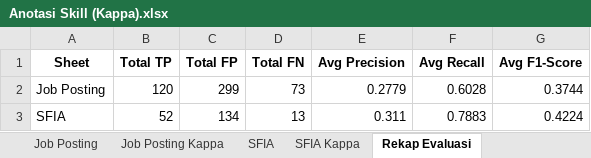
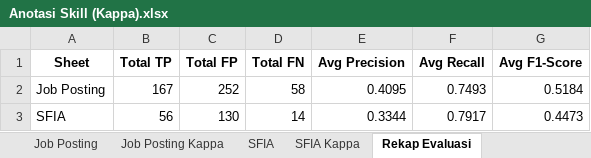
Before and after one commit to yupx20/sfia_skillmapping_project, an Excel workbook: data/Anotasi Skill (Kappa).xlsx, sheet Rekap Evaluasi, drawn as a sheet; values as stored, in another font and other column widths than the file's, no borders; the diff names each change by its address in the sheet, - before the commit and + after, or states it on an @@ line.

```diff
--- a/data/Anotasi Skill (Kappa).xlsx (sheet Rekap Evaluasi)
+++ b/data/Anotasi Skill (Kappa).xlsx (sheet Rekap Evaluasi)
-B2 (Total TP): 120
+B2 (Total TP): 167
-C2 (Total FP): 299
+C2 (Total FP): 252
-D2 (Total FN): 73
+D2 (Total FN): 58
-E2 (Avg Precision): 0.2779
+E2 (Avg Precision): 0.4095
-F2 (Avg Recall): 0.6028
+F2 (Avg Recall): 0.7493
-G2 (Avg F1-Score): 0.3744
+G2 (Avg F1-Score): 0.5184
-B3 (Total TP): 52
+B3 (Total TP): 56
-C3 (Total FP): 134
+C3 (Total FP): 130
-D3 (Total FN): 13
+D3 (Total FN): 14
-E3 (Avg Precision): 0.311
+E3 (Avg Precision): 0.3344
-F3 (Avg Recall): 0.7883
+F3 (Avg Recall): 0.7917
-G3 (Avg F1-Score): 0.4224
+G3 (Avg F1-Score): 0.4473
```
Also changed, not shown: sheet Job Posting Kappa, sheet Job Posting, sheet SFIA, data/Anotasi Skill - Gopal.xlsx, data/Anotasi Skill - Rizfi.xlsx, 1 other file.
